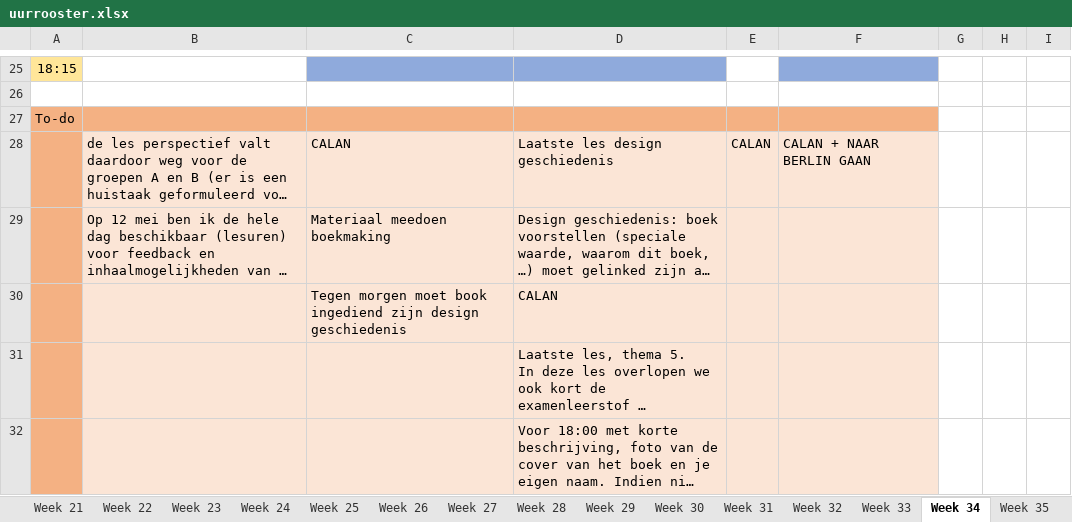
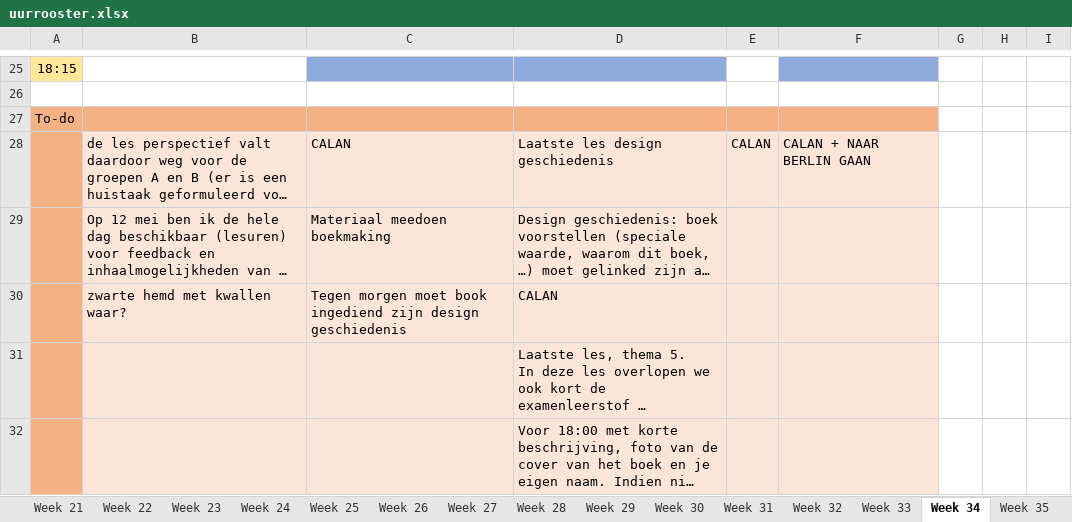
Before and after one commit to ninjahisser/LUCA-2, an Excel workbook: uurrooster.xlsx, sheet Week 34, drawn as a sheet; only a part is shown, gaps mark what is left out; long unchanged cells end in …; values as stored, in another font and other column widths than the file's, no borders; conditional formats not drawn; the diff names each change by its address in the sheet, - before the commit and + after, or states it on an @@ line.

```diff
--- a/uurrooster.xlsx (sheet Week 34)
+++ b/uurrooster.xlsx (sheet Week 34)
-B30: (empty)
+B30: zwarte hemd met kwallen waar?
```
Also changed, not shown: sheet Week 32, sheet Week 33, 51 other files.
